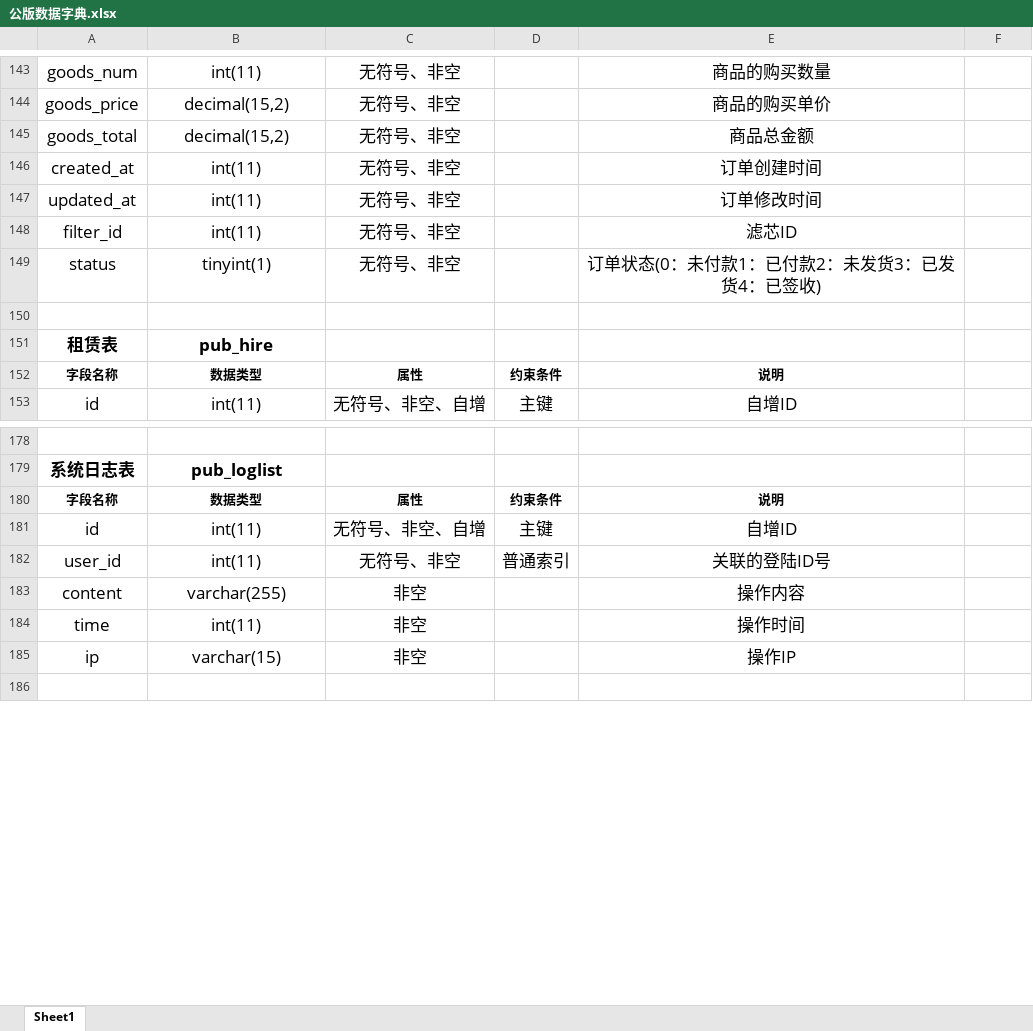
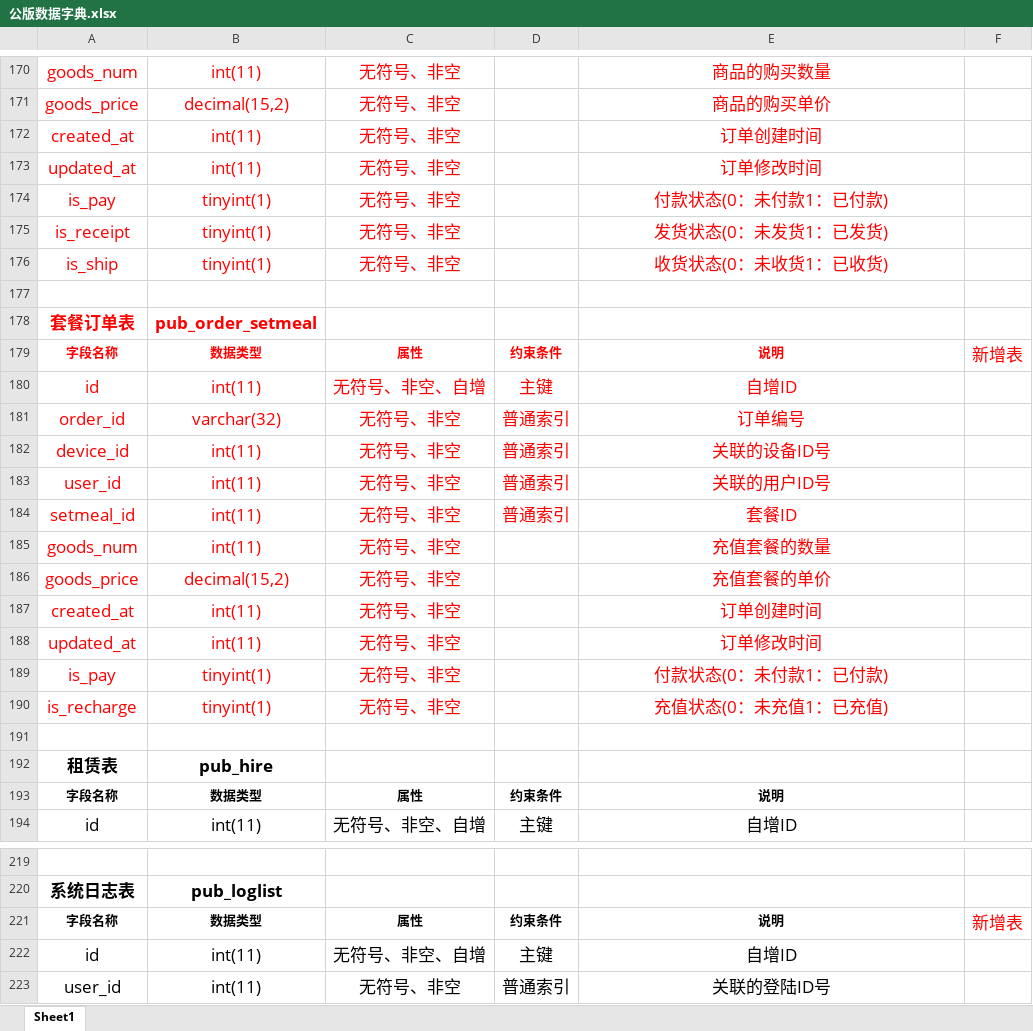
Before and after one commit to panhhonggang/dianqiu, an Excel workbook: doc/支持文件/公版数据字典.xlsx, sheet Sheet1, drawn as a sheet; only a part is shown, gaps mark what is left out; the shorter side is filled out with more unchanged rows; values as stored, in another font and other column widths than the file's, no borders; removed rows and columns are numbered as before the commit, all else as after; the diff covers the shown part only; the diff names each change by its address in the sheet, - before the commit and + after, or states it on an @@ line.

```diff
--- a/doc/支持文件/公版数据字典.xlsx (sheet Sheet1)
+++ b/doc/支持文件/公版数据字典.xlsx (sheet Sheet1)
-A170:C171 text colour: black
+A170:C171 text colour: #FF0000
-E170:E171 text colour: black
+E170:E171 text colour: #FF0000
-row 145: goods_total | decimal(15,2) | 无符号、非空 |  | 商品总金额
-A172:C173 text colour: black
+A172:C173 text colour: #FF0000
-E172:E173 text colour: black
+E172:E173 text colour: #FF0000
+row 174: is_pay | tinyint(1) | 无符号、非空 |  | 付款状态(0：未付款1：已付款)
+row 175: is_receipt | tinyint(1) | 无符号、非空 |  | 发货状态(0：未发货1：已发货)
+row 176: is_ship | tinyint(1) | 无符号、非空 |  | 收货状态(0：未收货1：已收货)
+row 177: (empty)
+row 178: 套餐订单表 | pub_order_setmeal
+row 179: 字段名称 | 数据类型 | 属性 | 约束条件 | 说明 | 新增表
+row 180: id | int(11) | 无符号、非空、自增 | 主键 | 自增ID
+row 181: order_id | varchar(32) | 无符号、非空 | 普通索引 | 订单编号
+row 182: device_id | int(11) | 无符号、非空 | 普通索引 | 关联的设备ID号
+row 183: user_id | int(11) | 无符号、非空 | 普通索引 | 关联的用户ID号
+row 184: setmeal_id | int(11) | 无符号、非空 | 普通索引 | 套餐ID
+row 185: goods_num | int(11) | 无符号、非空 |  | 充值套餐的数量
+row 186: goods_price | decimal(15,2) | 无符号、非空 |  | 充值套餐的单价
-A187: filter_id
+A187: created_at
-A187:C187 text colour: black
+A187:C187 text colour: #FF0000
-E187: 滤芯ID
+E187: 订单创建时间
-E187 text colour: black
+E187 text colour: #FF0000
+row 188: updated_at | int(11) | 无符号、非空 |  | 订单修改时间
-A189: status
+A189: is_pay
-A189:C189 text colour: black
+A189:C189 text colour: #FF0000
-E189: 订单状态(0：未付款1：已付款2：未发货3：已发货4：已签收)
+E189: 付款状态(0：未付款1：已付款)
-E189 text colour: black
+E189 text colour: #FF0000
+row 190: is_recharge | tinyint(1) | 无符号、非空 |  | 充值状态(0：未充值1：已充值)
-F221: (empty)
+F221: 新增表
```
Also changed, not shown: 27 added rows, 16 edited cells and cell formats elsewhere in this sheet, 8 other files.
